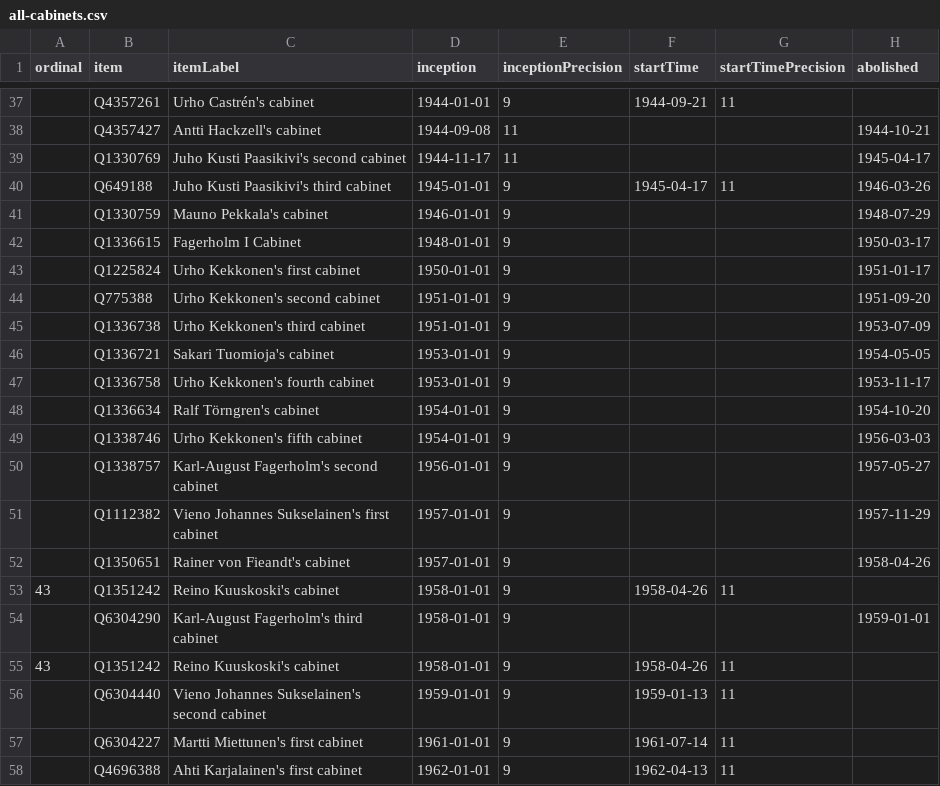
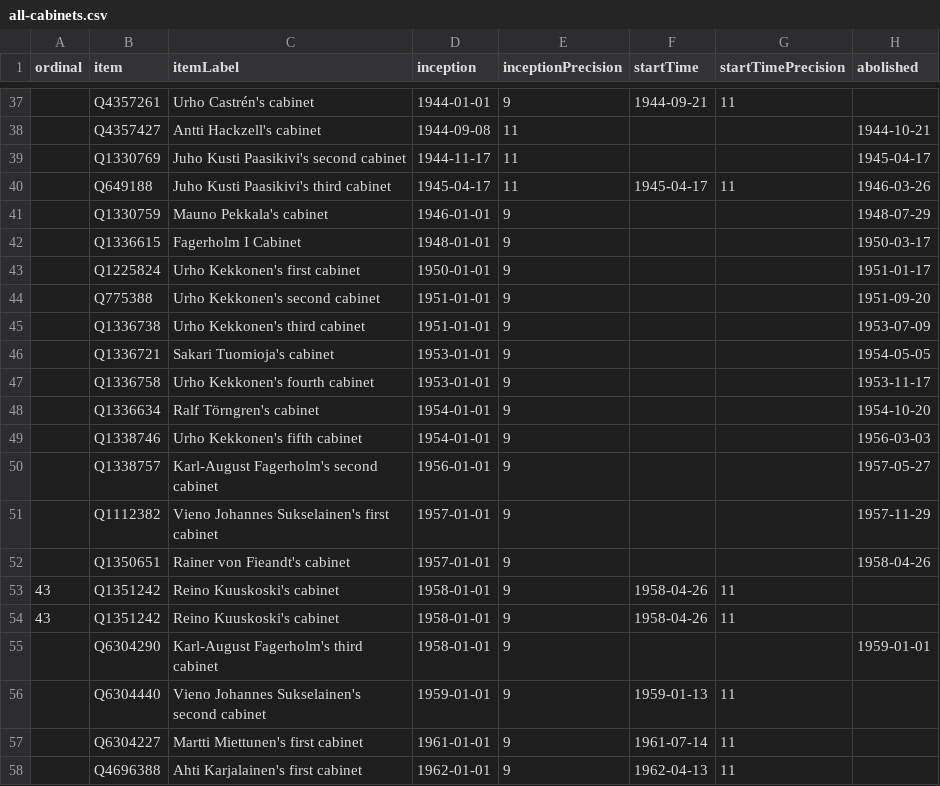
Before and after one commit to every-politician-scrapers/finland-cabinet, a CSV file: wikidata/results/all-cabinets.csv, drawn as a sheet; only a part is shown, gaps mark what is left out; the diff names each change by its address in the sheet, - before the commit and + after, or states it on an @@ line.

Commit message:
PCB update

```diff
--- a/wikidata/results/all-cabinets.csv
+++ b/wikidata/results/all-cabinets.csv
-D40 (inception): 1945-01-01
+D40 (inception): 1945-04-17
-E40 (inceptionPrecision): 9
+E40 (inceptionPrecision): 11
@@ row 55 moved to row 54: 43 @@
```
